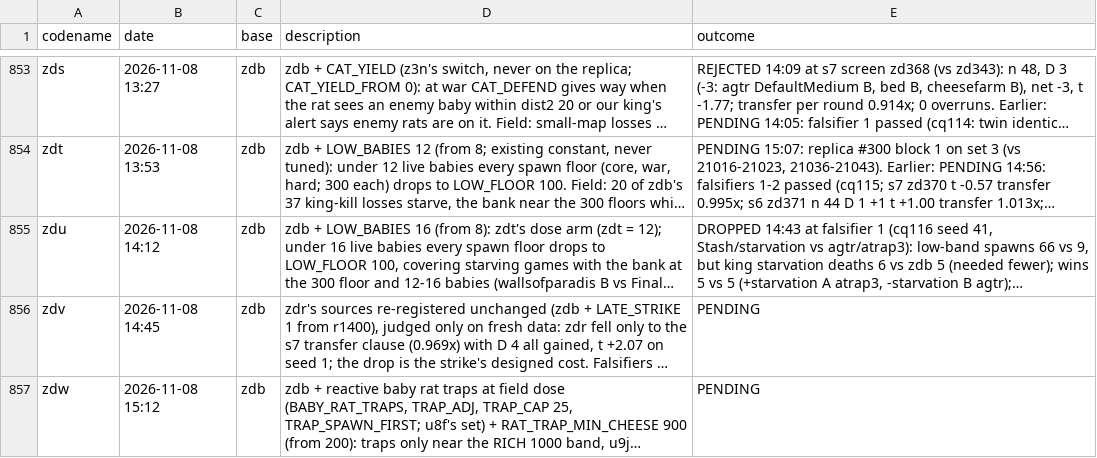
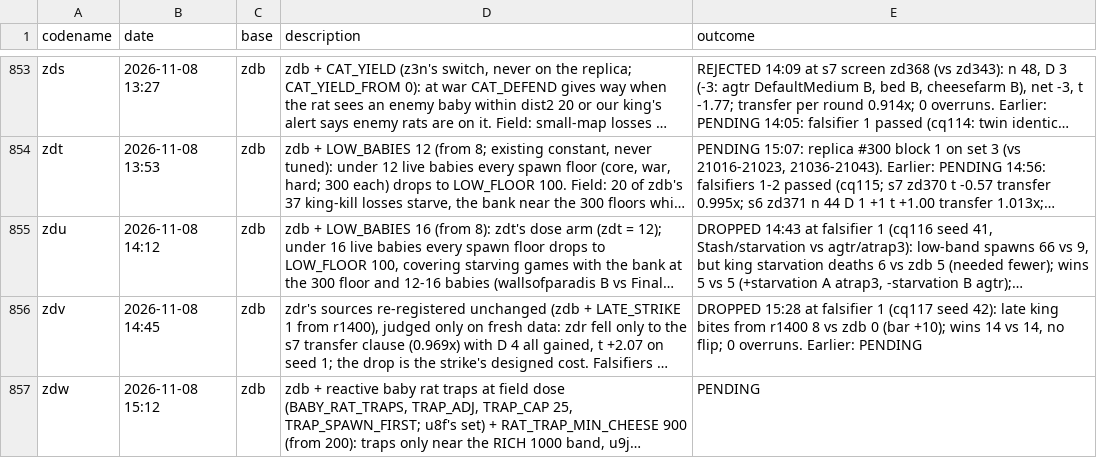
Before and after one commit to terryvanbelle/battlecode26b-vibe, a CSV file: progress/attempts.csv, drawn as a sheet; only a part is shown, gaps mark what is left out; long unchanged cells end in …; the diff names each change by its address in the sheet, - before the commit and + after, or states it on an @@ line.

```diff
--- a/progress/attempts.csv
+++ b/progress/attempts.csv
-E856 (outcome): PENDING
+E856 (outcome): DROPPED 15:28 at falsifier 1 (cq117 seed 42): late king bites from r1400 8 vs zdb 0 (bar +10); wins 14 vs 14, no flip; 0 overruns. Earlier: PENDING
```
Also changed, not shown: 1 other file.
